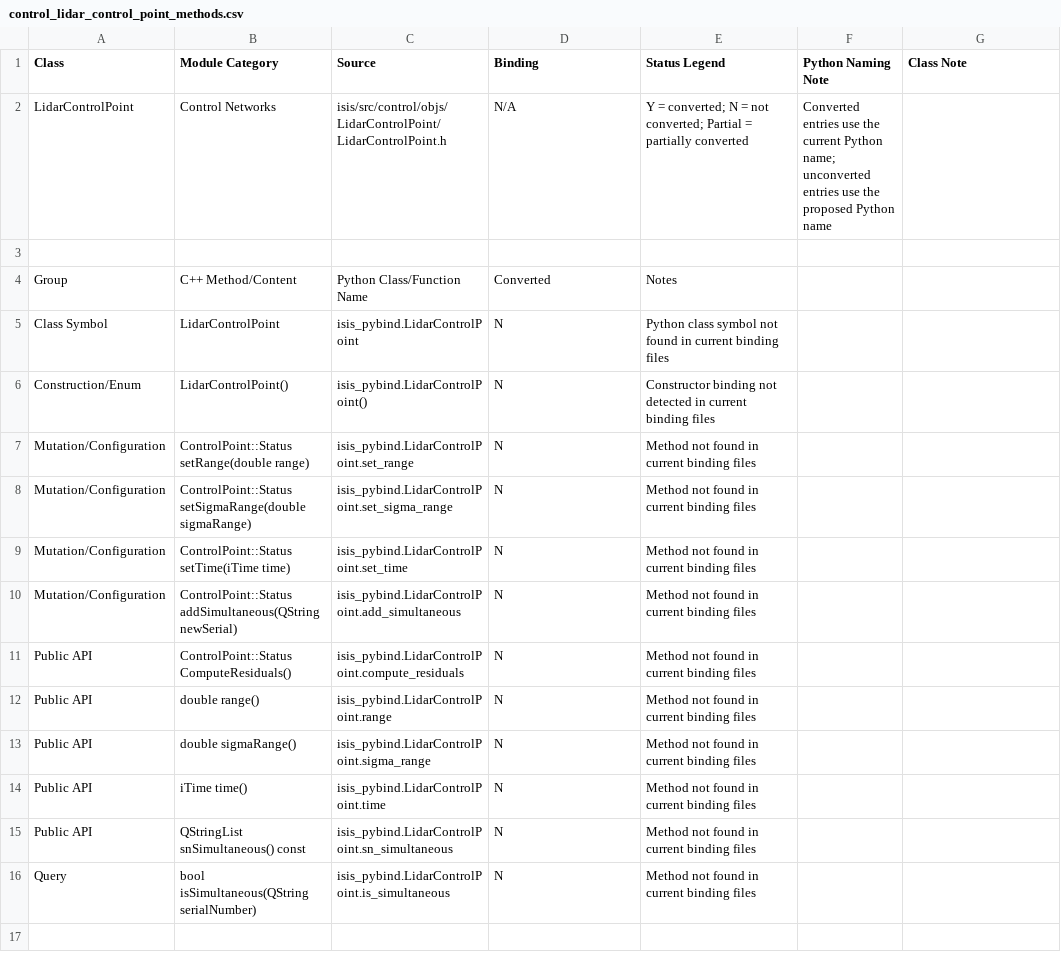
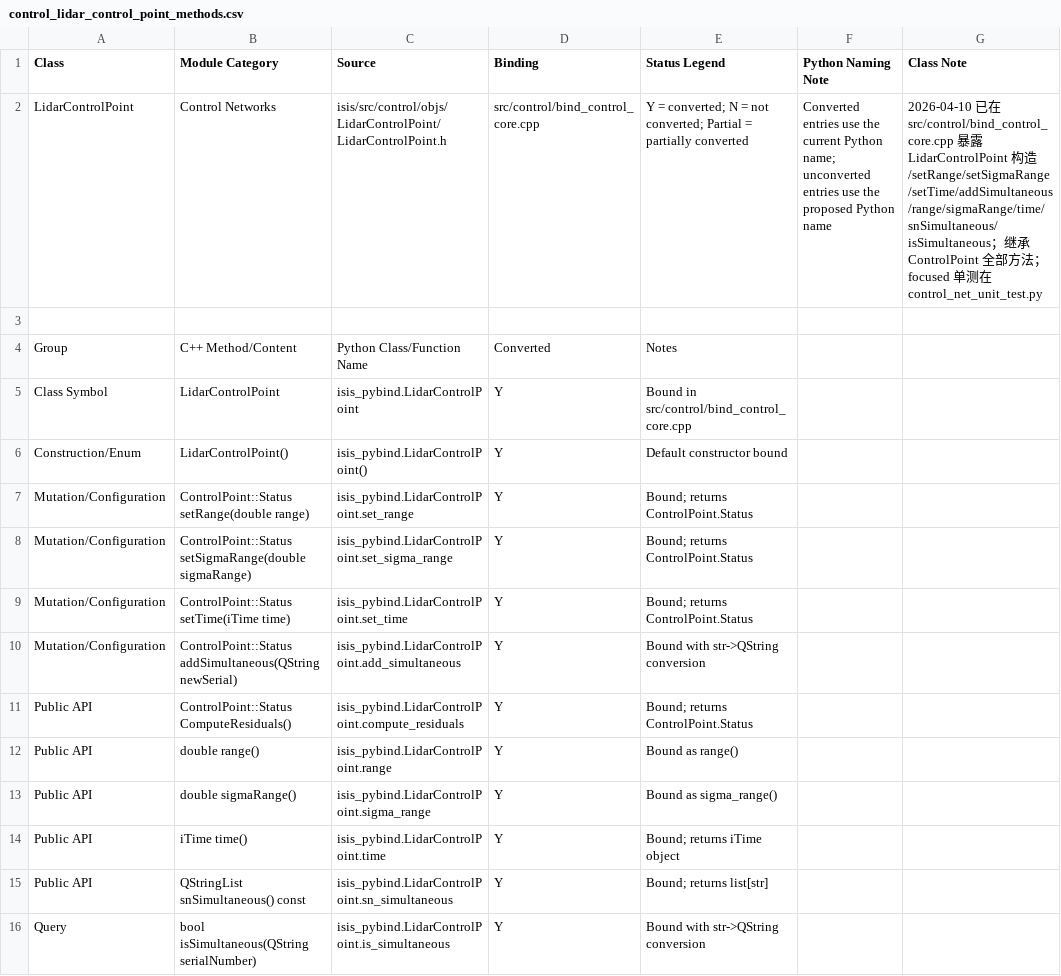
Before and after one commit to gengxun-henu/pyisis, a CSV file: class_bind_methods_details/control_lidar_control_point_methods.csv, drawn as a sheet.

```diff
--- a/class_bind_methods_details/control_lidar_control_point_methods.csv
+++ b/class_bind_methods_details/control_lidar_control_point_methods.csv
@@ -1,16 +1,16 @@
 Class,Module Category,Source,Binding,Status Legend,Python Naming Note,Class Note
-LidarControlPoint,Control Networks,isis/src/control/objs/LidarControlPoint/LidarControlPoint.h,N/A,Y = converted; N = not converted; Partial = partially converted,Converted entries use the current Python name; unconverted entries use the proposed Python name,
+LidarControlPoint,Control Networks,isis/src/control/objs/LidarControlPoint/LidarControlPoint.h,src/control/bind_control_core.cpp,Y = converted; N = not converted; Partial = partially converted,Converted entries use the current Python name; unconverted entries use the proposed Python name,2026-04-10 已在 src/control/bind_control_core.cpp 暴露 LidarControlPoint 构造/setRange/setSigmaRange/setTime/addSimultaneous/range/sigmaRange/time/snSimultaneous/isSimultaneous；继承 ControlPoint 全部方法；focused 单测在 control_net_unit_test.py
 
 Group,C++ Method/Content,Python Class/Function Name,Converted,Notes
-Class Symbol,LidarControlPoint,isis_pybind.LidarControlPoint,N,Python class symbol not found in current binding files
-Construction/Enum,LidarControlPoint(),isis_pybind.LidarControlPoint(),N,Constructor binding not detected in current binding files
-Mutation/Configuration,ControlPoint::Status setRange(double range),isis_pybind.LidarControlPoint.set_range,N,Method not found in current binding files
-Mutation/Configuration,ControlPoint::Status setSigmaRange(double sigmaRange),isis_pybind.LidarControlPoint.set_sigma_range,N,Method not found in current binding files
-Mutation/Configuration,ControlPoint::Status setTime(iTime time),isis_pybind.LidarControlPoint.set_time,N,Method not found in current binding files
-Mutation/Configuration,ControlPoint::Status addSimultaneous(QString newSerial),isis_pybind.LidarControlPoint.add_simultaneous,N,Method not found in current binding files
-Public API,ControlPoint::Status ComputeResiduals(),isis_pybind.LidarControlPoint.compute_residuals,N,Method not found in current binding files
-Public API,double range(),isis_pybind.LidarControlPoint.range,N,Method not found in current binding files
-Public API,double sigmaRange(),isis_pybind.LidarControlPoint.sigma_range,N,Method not found in current binding files
-Public API,iTime time(),isis_pybind.LidarControlPoint.time,N,Method not found in current binding files
-Public API,QStringList snSimultaneous() const,isis_pybind.LidarControlPoint.sn_simultaneous,N,Method not found in current binding files
-Query,bool isSimultaneous(QString serialNumber),isis_pybind.LidarControlPoint.is_simultaneous,N,Method not found in current binding files
+Class Symbol,LidarControlPoint,isis_pybind.LidarControlPoint,Y,Bound in src/control/bind_control_core.cpp
+Construction/Enum,LidarControlPoint(),isis_pybind.LidarControlPoint(),Y,Default constructor bound
+Mutation/Configuration,ControlPoint::Status setRange(double range),isis_pybind.LidarControlPoint.set_range,Y,Bound; returns ControlPoint.Status
+Mutation/Configuration,ControlPoint::Status setSigmaRange(double sigmaRange),isis_pybind.LidarControlPoint.set_sigma_range,Y,Bound; returns ControlPoint.Status
+Mutation/Configuration,ControlPoint::Status setTime(iTime time),isis_pybind.LidarControlPoint.set_time,Y,Bound; returns ControlPoint.Status
+Mutation/Configuration,ControlPoint::Status addSimultaneous(QString newSerial),isis_pybind.LidarControlPoint.add_simultaneous,Y,Bound with str->QString conversion
+Public API,ControlPoint::Status ComputeResiduals(),isis_pybind.LidarControlPoint.compute_residuals,Y,Bound; returns ControlPoint.Status
+Public API,double range(),isis_pybind.LidarControlPoint.range,Y,Bound as range()
+Public API,double sigmaRange(),isis_pybind.LidarControlPoint.sigma_range,Y,Bound as sigma_range()
+Public API,iTime time(),isis_pybind.LidarControlPoint.time,Y,Bound; returns iTime object
+Public API,QStringList snSimultaneous() const,isis_pybind.LidarControlPoint.sn_simultaneous,Y,Bound; returns list[str]
+Query,bool isSimultaneous(QString serialNumber),isis_pybind.LidarControlPoint.is_simultaneous,Y,Bound with str->QString conversion
```
Also changed, not shown: class_bind_methods_details/base_image_overlap_set_methods.csv, class_bind_methods_details/control_control_net_versioner_methods.csv, 15 other files.
